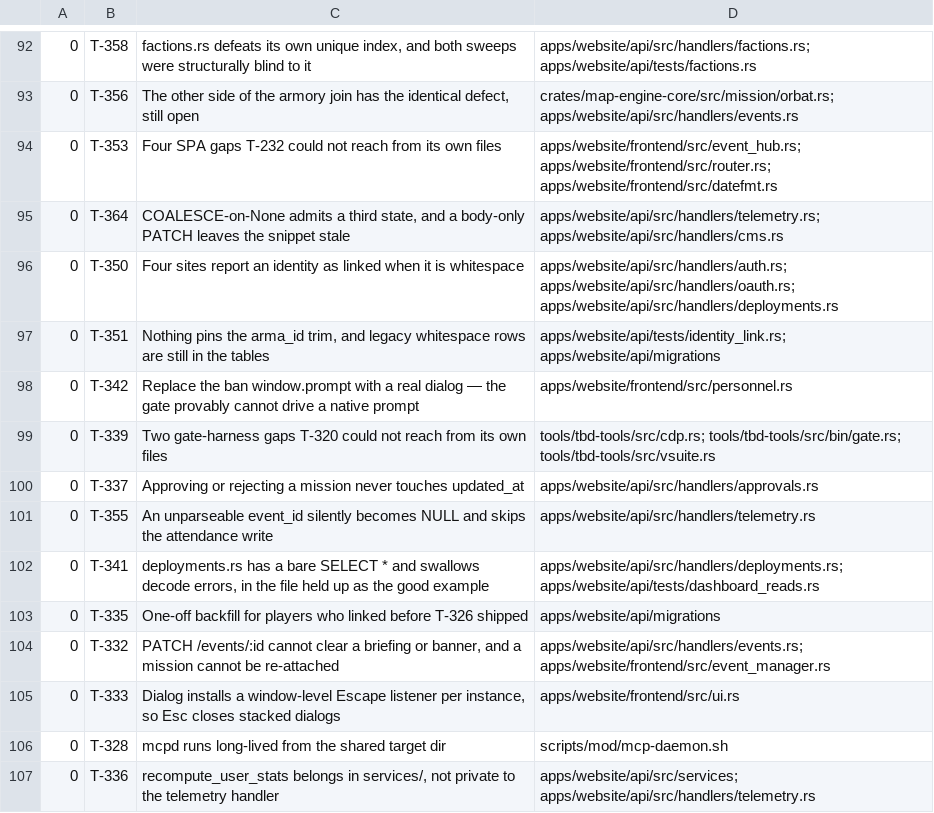
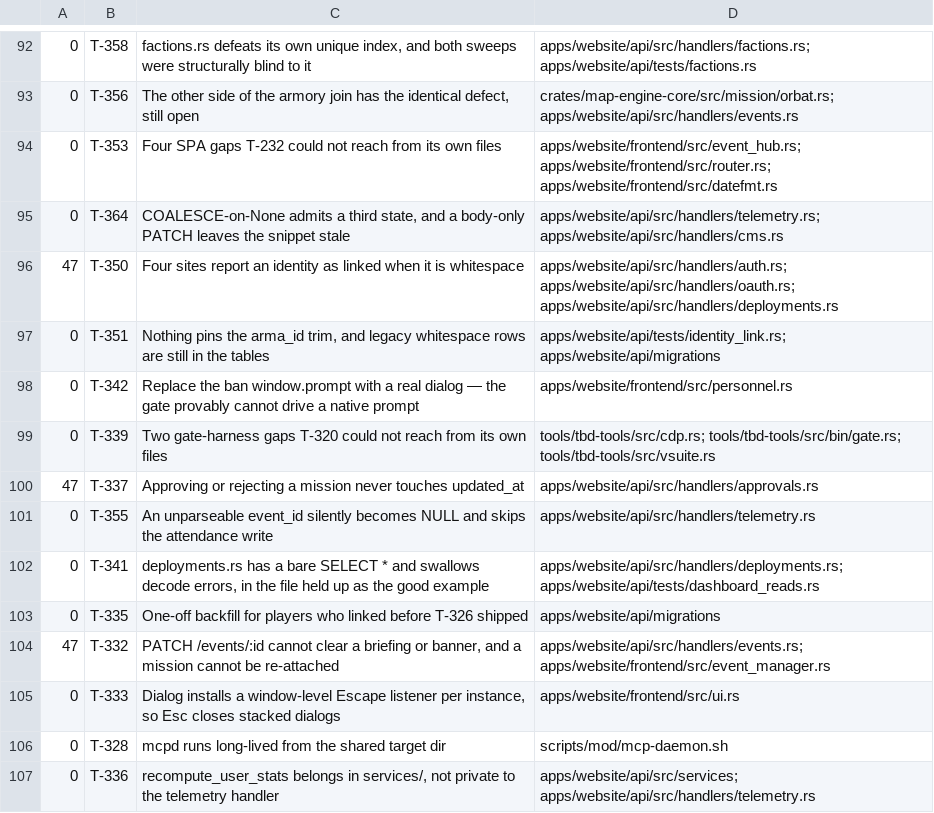
Before and after one commit to darkforce09/TBD-reforger, a TSV file: docs/platform/wave_plan.tsv, drawn as a sheet; only a part is shown, gaps mark what is left out.

Commit message:
wave 47: promote T-332 / T-337 / T-350 (deferred pack)
Co-Authored-By: Grok <noreply@x.ai>

```diff
--- a/docs/platform/wave_plan.tsv
+++ b/docs/platform/wave_plan.tsv
@@ -95,3 +95,3 @@
 0	T-364	COALESCE-on-None admits a third state, and a body-only PATCH leaves the snippet stale	apps/website/api/src/handlers/telemetry.rs; apps/website/api/src/handlers/cms.rs
-0	T-350	Four sites report an identity as linked when it is whitespace	apps/website/api/src/handlers/auth.rs; apps/website/api/src/handlers/oauth.rs; apps/website/api/src/handlers/deployments.rs
+47	T-350	Four sites report an identity as linked when it is whitespace	apps/website/api/src/handlers/auth.rs; apps/website/api/src/handlers/oauth.rs; apps/website/api/src/handlers/deployments.rs
 0	T-351	Nothing pins the arma_id trim, and legacy whitespace rows are still in the tables	apps/website/api/tests/identity_link.rs; apps/website/api/migrations
@@ -99,3 +99,3 @@
 0	T-339	Two gate-harness gaps T-320 could not reach from its own files	tools/tbd-tools/src/cdp.rs; tools/tbd-tools/src/bin/gate.rs; tools/tbd-tools/src/vsuite.rs
-0	T-337	Approving or rejecting a mission never touches updated_at	apps/website/api/src/handlers/approvals.rs
+47	T-337	Approving or rejecting a mission never touches updated_at	apps/website/api/src/handlers/approvals.rs
 0	T-355	An unparseable event_id silently becomes NULL and skips the attendance write	apps/website/api/src/handlers/telemetry.rs
@@ -103,3 +103,3 @@
 0	T-335	One-off backfill for players who linked before T-326 shipped	apps/website/api/migrations
-0	T-332	PATCH /events/:id cannot clear a briefing or banner, and a mission cannot be re-attached	apps/website/api/src/handlers/events.rs; apps/website/frontend/src/event_manager.rs
+47	T-332	PATCH /events/:id cannot clear a briefing or banner, and a mission cannot be re-attached	apps/website/api/src/handlers/events.rs; apps/website/frontend/src/event_manager.rs
 0	T-333	Dialog installs a window-level Escape listener per instance, so Esc closes stacked dialogs	apps/website/frontend/src/ui.rs
```
Also changed, not shown: 4 other files.
